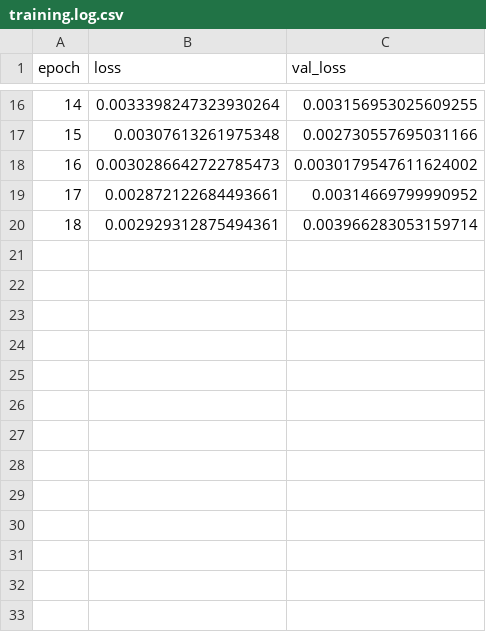
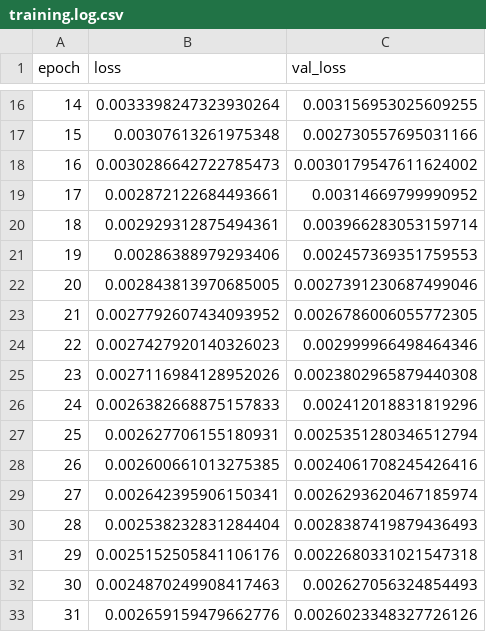
Before and after one commit to hieubkvn123/GANPractice, a CSV file: denoise_autoencoder/training.log.csv, drawn as a sheet; only a part is shown, gaps mark what is left out.

```diff
--- a/denoise_autoencoder/training.log.csv
+++ b/denoise_autoencoder/training.log.csv
@@ -20 +20,14 @@ epoch,loss,val_loss
 18,0.002929312875494361,0.003966283053159714
+19,0.00286388979293406,0.002457369351759553
+20,0.002843813970685005,0.0027391230687499046
+21,0.0027792607434093952,0.0026786006055772305
+22,0.0027427920140326023,0.002999966498464346
+23,0.0027116984128952026,0.0023802965879440308
+24,0.0026382668875157833,0.002412018831819296
+25,0.002627706155180931,0.0025351280346512794
+26,0.002600661013275385,0.0024061708245426416
+27,0.002642395906150341,0.0026293620467185974
+28,0.002538232831284404,0.0028387419879436493
+29,0.0025152505841106176,0.0022680331021547318
+30,0.0024870249908417463,0.002627056324854493
+31,0.002659159479662776,0.0026023348327726126
```
Also changed, not shown: 1 other file.
